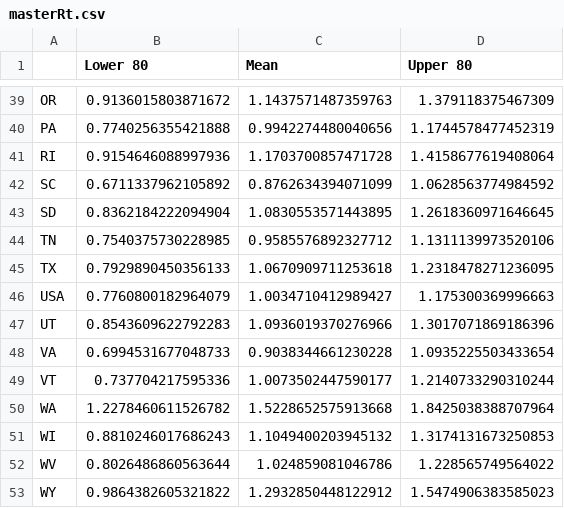
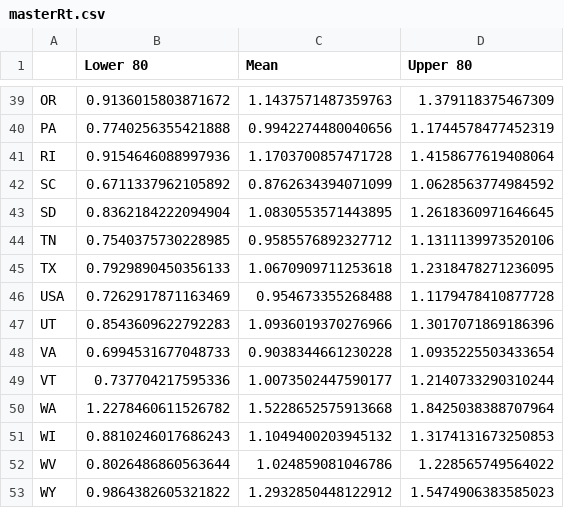
Before and after one commit to jlc42/jlc42.github.io, a CSV file: figs/rt_live_code_figs/masterRt.csv, drawn as a sheet; only a part is shown, gaps mark what is left out.

```diff
--- a/figs/rt_live_code_figs/masterRt.csv
+++ b/figs/rt_live_code_figs/masterRt.csv
@@ -45,3 +45,3 @@ TN,0.7540375730228985,0.9585576892327712,1.1311139973520106
 TX,0.7929890450356133,1.0670909711253618,1.2318478271236095
-USA,0.7760800182964079,1.0034710412989427,1.175300369996663
+USA,0.7262917871163469,0.954673355268488,1.1179478410877728
 UT,0.8543609622792283,1.0936019370276966,1.3017071869186396
```
Also changed, not shown: 3 other files.
